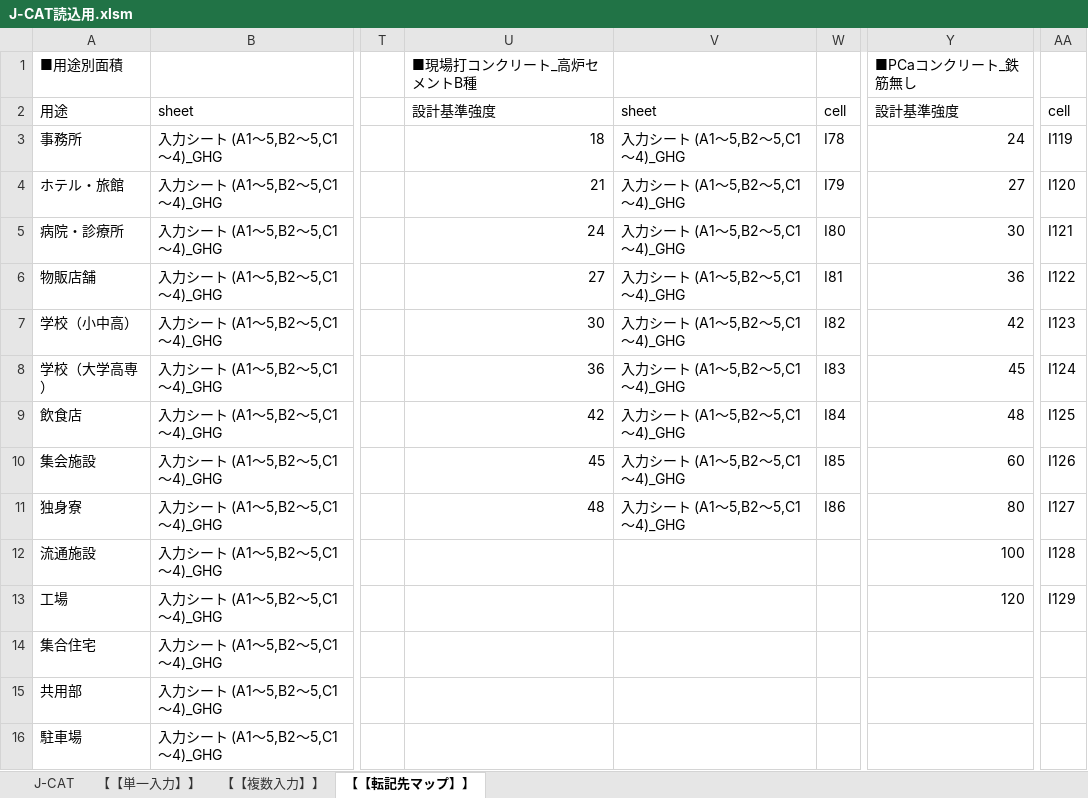
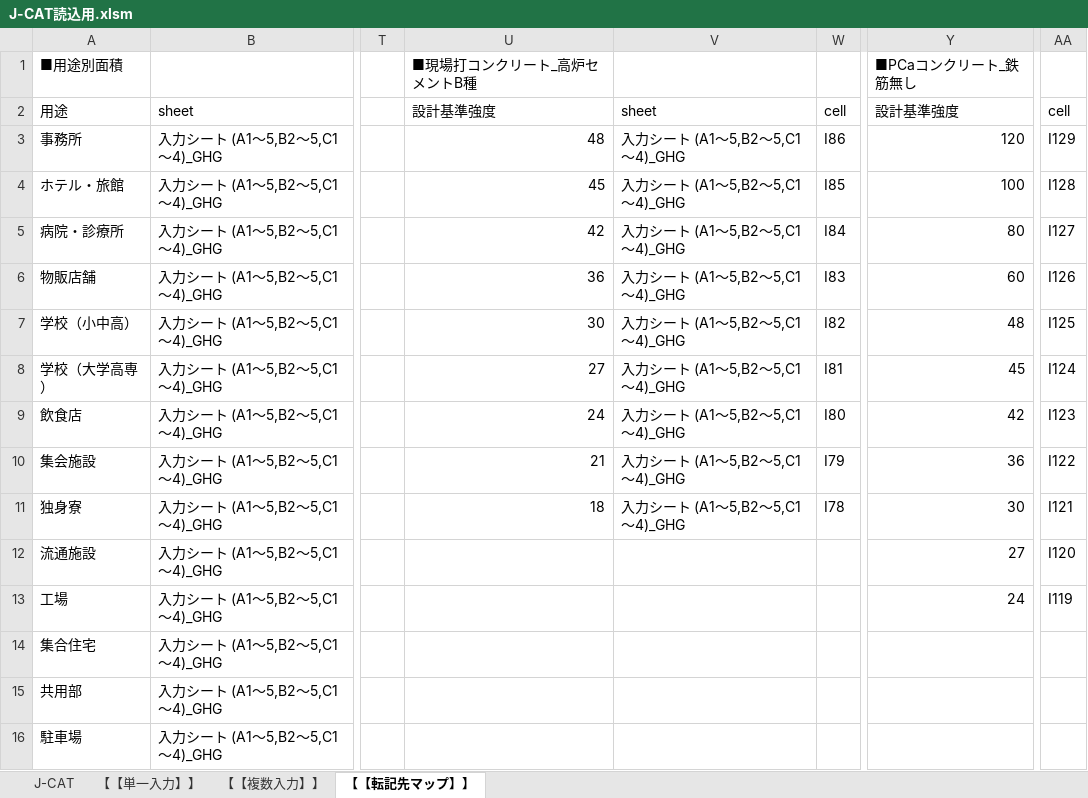
Before and after one commit to Takaaki-Usami/EQL, an Excel workbook: J-CAT読込用.xlsm, sheet 【【転記先マップ】】, drawn as a sheet; only a part is shown, gaps mark what is left out; values as stored, in another font and other column widths than the file's, no borders; table styles not drawn; the diff names each change by its address in the sheet, - before the commit and + after, or states it on an @@ line.

```diff
--- a/J-CAT読込用.xlsm (sheet 【【転記先マップ】】)
+++ b/J-CAT読込用.xlsm (sheet 【【転記先マップ】】)
-U3: 18
+U3: 48
-W3: I78
+W3: I86
-Y3: 24
+Y3: 120
-AA3: I119
+AA3: I129
-U4: 21
+U4: 45
-W4: I79
+W4: I85
-Y4: 27
+Y4: 100
-AA4: I120
+AA4: I128
-U5: 24
+U5: 42
-W5: I80
+W5: I84
-Y5: 30
+Y5: 80
-AA5: I121
+AA5: I127
-U6: 27
+U6: 36
-W6: I81
+W6: I83
-Y6: 36
+Y6: 60
-AA6: I122
+AA6: I126
-Y7: 42
+Y7: 48
-AA7: I123
+AA7: I125
-U8: 36
+U8: 27
-W8: I83
+W8: I81
-U9: 42
+U9: 24
-W9: I84
+W9: I80
-Y9: 48
+Y9: 42
-AA9: I125
+AA9: I123
-U10: 45
+U10: 21
-W10: I85
+W10: I79
-Y10: 60
+Y10: 36
-AA10: I126
+AA10: I122
-U11: 48
+U11: 18
-W11: I86
+W11: I78
-Y11: 80
+Y11: 30
-AA11: I127
+AA11: I121
-Y12: 100
+Y12: 27
-AA12: I128
+AA12: I120
-Y13: 120
+Y13: 24
-AA13: I129
+AA13: I119
```
Also changed, not shown: sheet 【【単一入力】】, formulas that keep their value.
